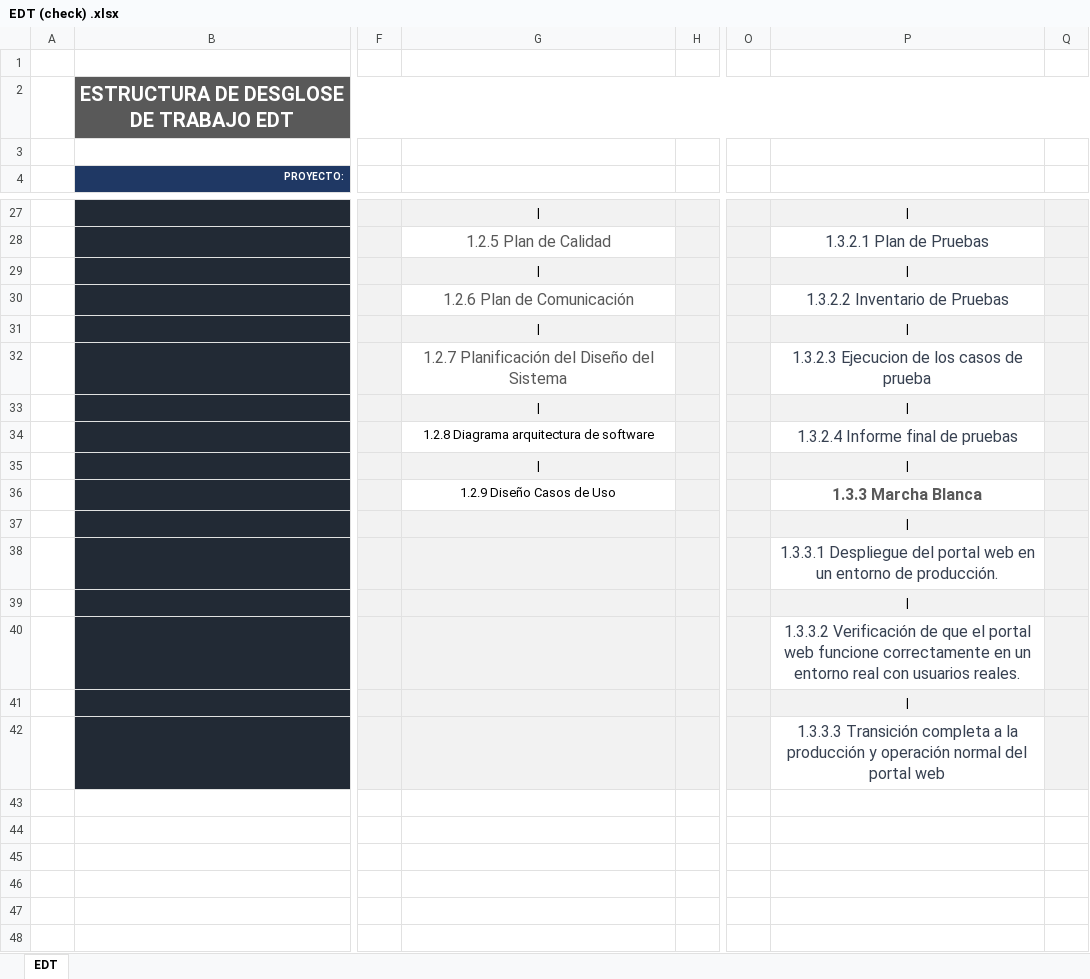
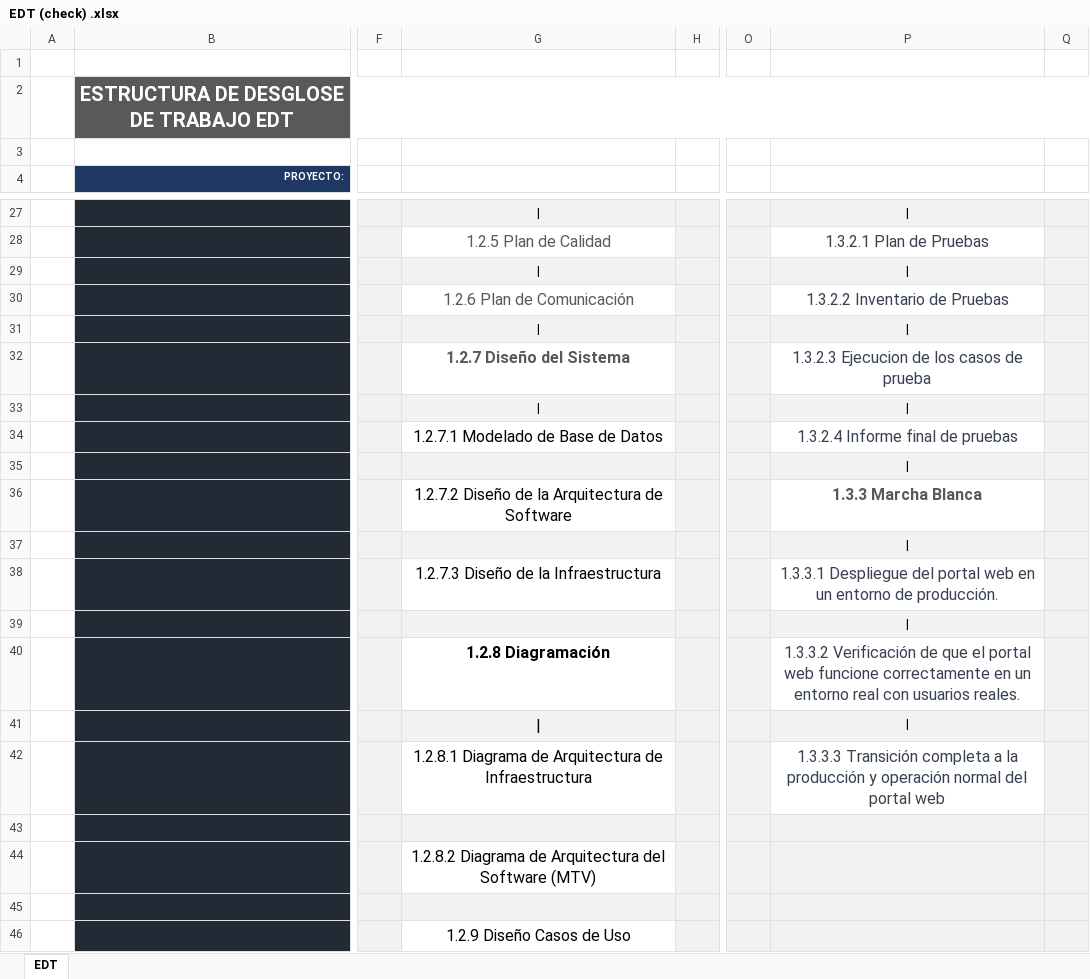
Before and after one commit to marcelotroquian/intecTroquian, an Excel workbook: Inicio/EDT (check) .xlsx, sheet EDT, drawn as a sheet; only a part is shown, gaps mark what is left out; values as stored, in another font and other column widths than the file's, no borders; removed rows and columns are numbered as before the commit, all else as after; rows hold the shown columns only; the diff covers the shown part only; the diff names each change by its address in the sheet, - before the commit and + after, or states it on an @@ line.

```diff
--- a/Inicio/EDT (check) .xlsx (sheet EDT)
+++ b/Inicio/EDT (check) .xlsx (sheet EDT)
-G32: 1.2.7 Planificación del Diseño del Sistema
+G32: 1.2.7 Diseño del Sistema
-G32 bold: off
+G32 bold: on
-G34: 1.2.8 Diagrama arquitectura de software
+G34: 1.2.7.1 Modelado de Base de Datos
@@ G34 text size: larger @@
-row 37: |
+row 35: |
+row 36:  |  |  | 1.2.7.2 Diseño de la Arquitectura de Software |  |  | 1.3.3 Marcha Blanca
-row 39: |
+row 37: |
+row 38:  |  |  | 1.2.7.3 Diseño de la Infraestructura |  |  | 1.3.3.1 Despliegue del portal web en un entorno de producción.
+row 39: (empty)
+row 40:  |  |  | 1.2.8 Diagramación |  |  | 1.3.3.2 Verificación de que el portal web funcione correctamente en un entorno real con usuarios reales.
@@ G41 text size: larger @@
-row 36:  |  |  | 1.2.9 Diseño Casos de Uso |  |  | 1.3.3 Marcha Blanca
-row 38:  |  |  |  |  |  | 1.3.3.1 Despliegue del portal web en un entorno de producción.
-row 40:  |  |  |  |  |  | 1.3.3.2 Verificación de que el portal web funcione correctamente en un entorno real con usuarios reales.
+row 42:  |  |  | 1.2.8.1 Diagrama de Arquitectura de Infraestructura |  |  | 1.3.3.3 Transición completa a la producción y operación normal del portal web
-P43: |
+P43: (empty)
+row 44:  |  |  | 1.2.8.2 Diagrama de Arquitectura del Software (MTV)
-P45: 1.3.3.3 Transición completa a la producción y operación normal del portal web
+P45: (empty)
-P45 fill: none
+P45 fill: #F2F2F2
+row 46:  |  |  | 1.2.9 Diseño Casos de Uso
```
Also changed, not shown: 5 edited cells and cell formats elsewhere in this sheet, Inicio/Matriz RACI.xlsx, 4 other files.
